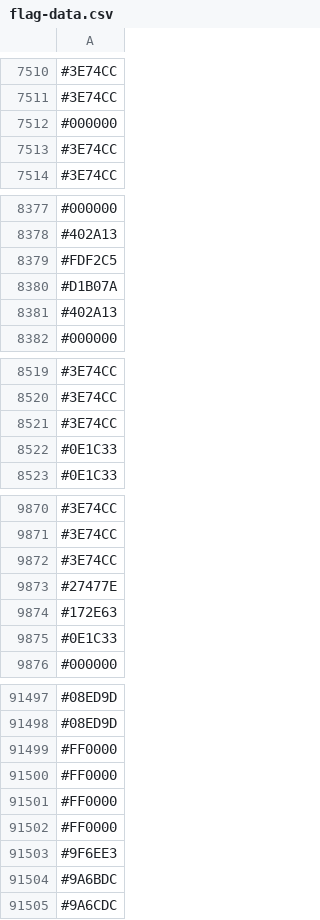
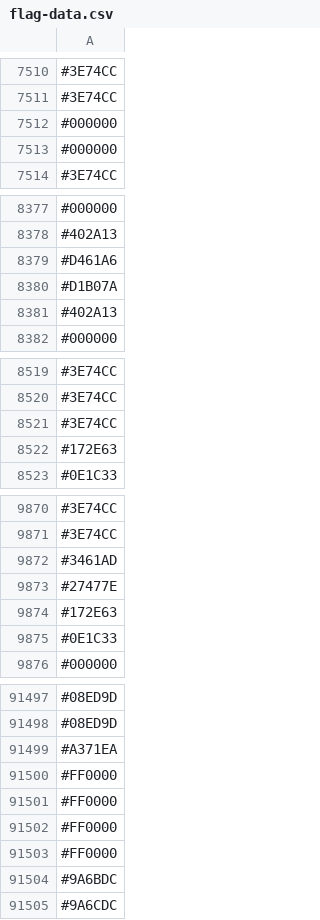
Before and after one commit to capsuleman/dirtybiology-flag-versioning, a CSV file: flag-data.csv, drawn as a sheet; only a part is shown, gaps mark what is left out; the diff covers the shown part only.

Commit message:
:camera_flash: Update flag data

```diff
--- a/flag-data.csv
+++ b/flag-data.csv
@@ -7512,3 +7512,3 @@
 #000000
-#3E74CC
+#000000
 #3E74CC
@@ -8378,3 +8378,3 @@
 #402A13
-#FDF2C5
+#D461A6
 #D1B07A
@@ -8521,3 +8521,3 @@
 #3E74CC
-#0E1C33
+#172E63
 #0E1C33
@@ -9871,3 +9871,3 @@
 #3E74CC
-#3E74CC
+#3461AD
 #27477E
@@ -91498,3 +91498,3 @@
 #08ED9D
-#FF0000
+#A371EA
 #FF0000
@@ -91502,3 +91502,3 @@
 #FF0000
-#9F6EE3
+#FF0000
 #9A6BDC
```
Also changed, not shown: 24 added rows, 24 removed rows, 9 moved rows and 4 edited cells elsewhere in this file.
